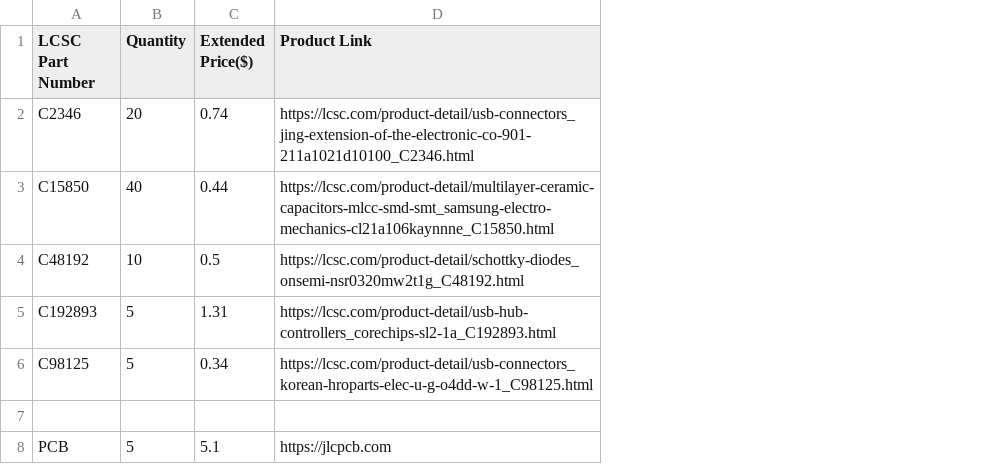
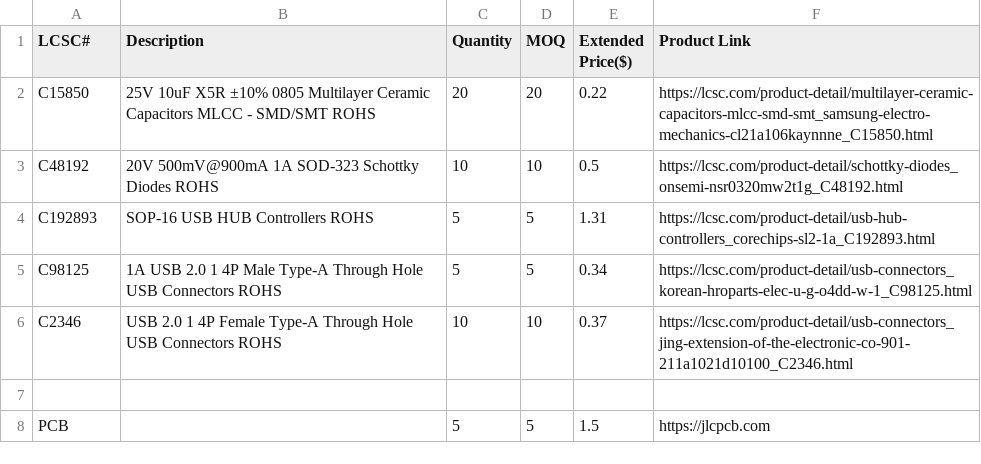
Before and after one commit to RadioactivePotato/usb-hub, a CSV file: BOM.csv, drawn as a sheet; removed rows and columns are numbered as before the commit, all else as after; the diff names each change by its address in the sheet, - before the commit and + after, or states it on an @@ line.

```diff
--- a/BOM.csv
+++ b/BOM.csv
+column B (Description), rows 2-5: 25V 10uF X5R ±10% 0805 Multilayer Ceramic Capacitors MLCC - SMD/SMT ROHS | 20V 500mV@900mA 1A SOD-323 Schottky Diodes ROHS | SOP-16 USB HUB Controllers ROHS | 1A USB 2.0 1 4P Male Type-A Through Hole USB Connectors ROHS
+column D (MOQ), rows 2-5: 20 | 10 | 5 | 5; row 8: 5
-A1: LCSC Part Number
+A1: LCSC#
-row 2: C2346 | 20 | 0.74 | https://lcsc.com/product-detail/usb-connectors_jing-extension-of-the-electronic-co-901-211a1021d10100_C2346.html
-C2 (Quantity): 40
+C2 (Quantity): 20
-E2 (Extended Price($)): 0.44
+E2 (Extended Price($)): 0.22
+row 6: C2346 | USB 2.0 1 4P Female Type-A Through Hole USB Connectors ROHS | 10 | 10 | 0.37 | https://lcsc.com/product-detail/usb-connectors_jing-extension-of-the-electronic-co-901-211a1021d10100_C2346.html
-E8 (Extended Price($)): 5.1
+E8 (Extended Price($)): 1.5
```
Also changed, not shown: 1 other file.
